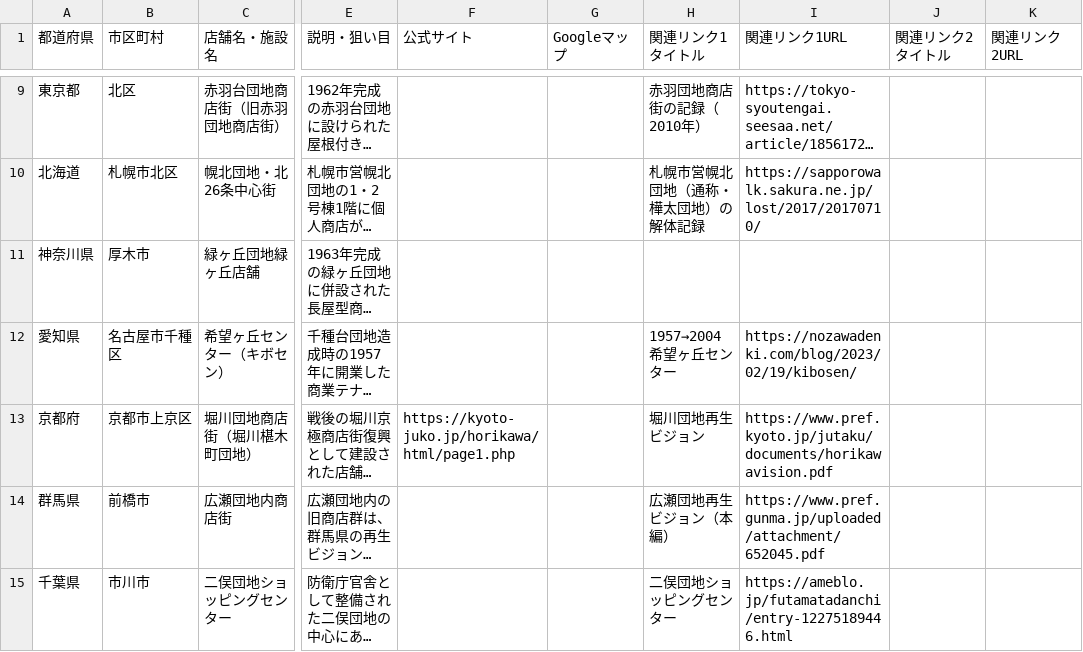
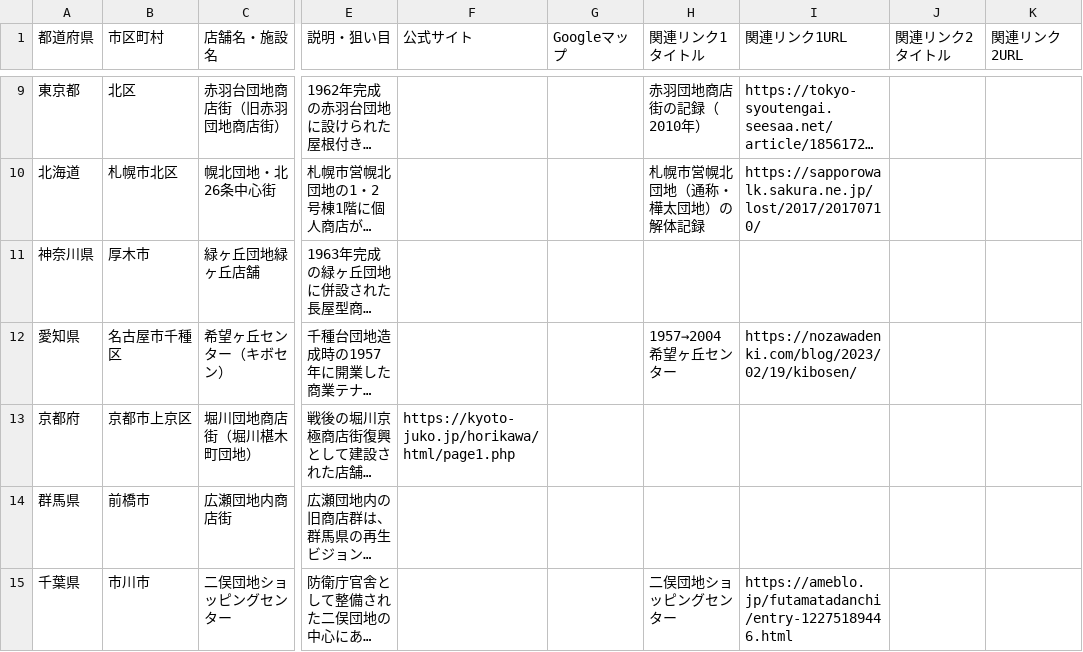
Before and after one commit to ordinary-apartment/ordinary-apartment.github.io, a CSV file: data/団地商店街.csv, drawn as a sheet; only a part is shown, gaps mark what is left out; long unchanged cells end in …; the diff covers the shown part only; the diff names each change by its address in the sheet, - before the commit and + after, or states it on an @@ line.

Commit message:
関連リンクからPDFを削除

```diff
--- a/data/団地商店街.csv
+++ b/data/団地商店街.csv
-H13 (関連リンク1タイトル): 堀川団地再生ビジョン
+H13 (関連リンク1タイトル): (empty)
-I13 (関連リンク1URL): https://www.pref.kyoto.jp/jutaku/documents/horikawavision.pdf
+I13 (関連リンク1URL): (empty)
-H14 (関連リンク1タイトル): 広瀬団地再生ビジョン（本編）
+H14 (関連リンク1タイトル): (empty)
-I14 (関連リンク1URL): https://www.pref.gunma.jp/uploaded/attachment/652045.pdf
+I14 (関連リンク1URL): (empty)
```
Also changed, not shown: 14 edited cells elsewhere in this file, data/古いビル.csv, data/地域独自スーパー.csv, 11 other files.
